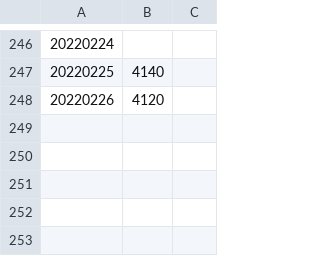
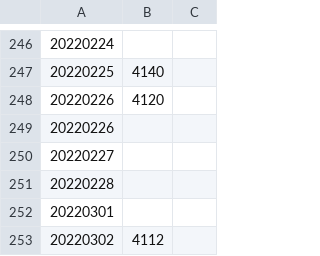
Before and after one commit to edyhsgr/catdateweight, a CSV file: catdateweight.csv, drawn as a sheet; only a part is shown, gaps mark what is left out; the diff names each change by its address in the sheet, - before the commit and + after, or states it on an @@ line.

Commit message:
Update catdateweight.csv

```diff
--- a/catdateweight.csv
+++ b/catdateweight.csv
+row 249: 20220226
+row 250: 20220227
+row 251: 20220228
+row 252: 20220301
+row 253: 20220302 | 4112
```
